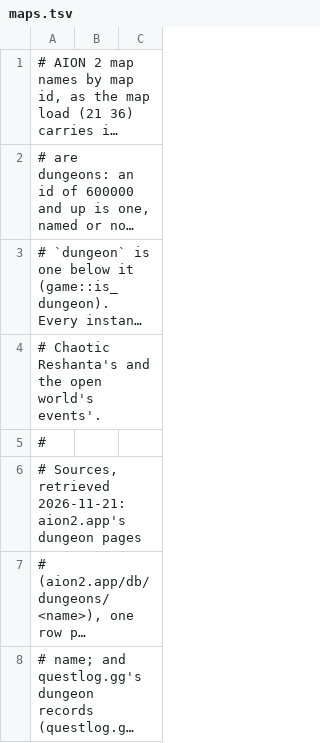
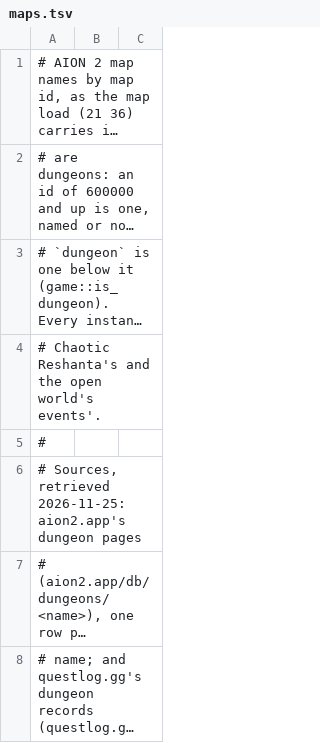
Before and after one commit to mgauna-ar/aion2-combat-meter, a TSV file: src/game/data/maps.tsv, drawn as a sheet; only a part is shown; long unchanged cells end in …; the diff names each change by its address in the sheet, - before the commit and + after, or states it on an @@ line.

```diff
--- a/src/game/data/maps.tsv
+++ b/src/game/data/maps.tsv
-A6: …Sources, retrieved 2026-11-21: aion2.app's dungeon…
+A6: …Sources, retrieved 2026-11-25: aion2.app's dungeon…
```
Also changed, not shown: plugins/auras/data/cooldowns.tsv, src/game/data/effects.tsv, 2 other files.
